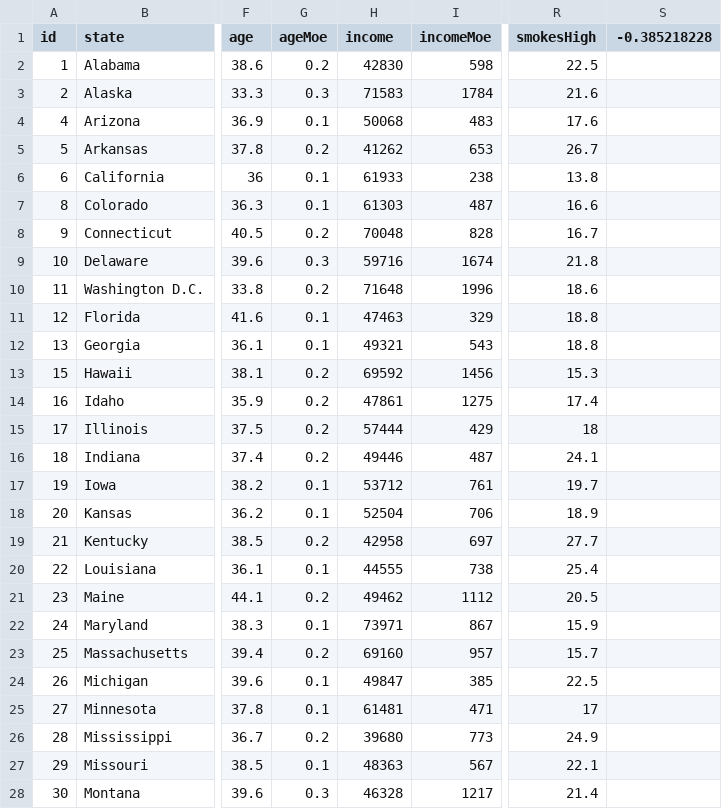
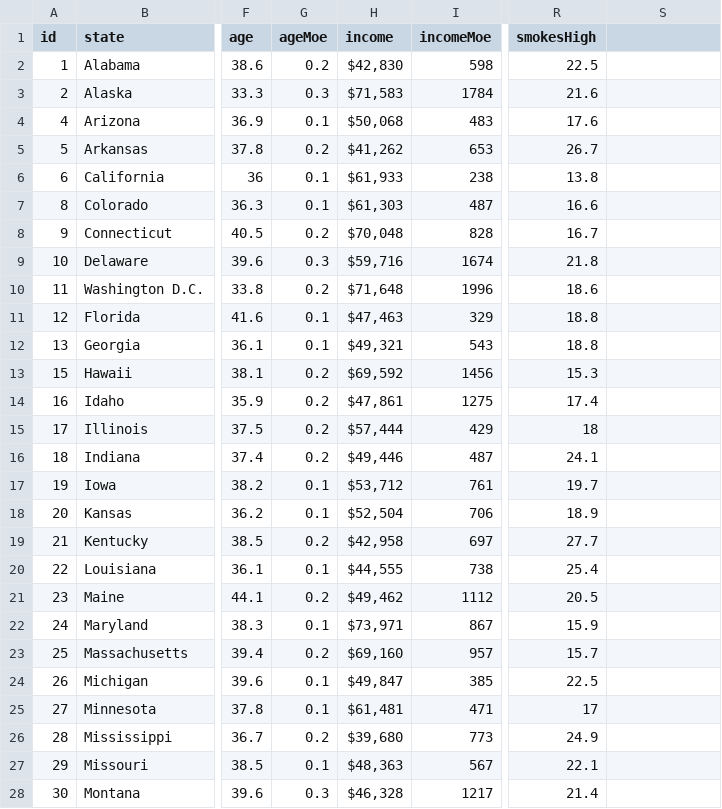
Before and after one commit to dezmundw15/D3, a CSV file: Instructions/StarterCode/assets/data/data.csv, drawn as a sheet; only a part is shown, gaps mark what is left out; the diff covers the shown part only; the diff names each change by its address in the sheet, - before the commit and + after, or states it on an @@ line.

```diff
--- a/Instructions/StarterCode/assets/data/data.csv
+++ b/Instructions/StarterCode/assets/data/data.csv
-S1: -0.385218228
+S1: (empty)
-H2 (income): 42830
+H2 (income): $42,830
-H3 (income): 71583
+H3 (income): $71,583
-H4 (income): 50068
+H4 (income): $50,068
-H5 (income): 41262
+H5 (income): $41,262
-H6 (income): 61933
+H6 (income): $61,933
-H7 (income): 61303
+H7 (income): $61,303
-H8 (income): 70048
+H8 (income): $70,048
-H9 (income): 59716
+H9 (income): $59,716
-H10 (income): 71648
+H10 (income): $71,648
-H11 (income): 47463
+H11 (income): $47,463
-H12 (income): 49321
+H12 (income): $49,321
-H13 (income): 69592
+H13 (income): $69,592
-H14 (income): 47861
+H14 (income): $47,861
-H15 (income): 57444
+H15 (income): $57,444
-H16 (income): 49446
+H16 (income): $49,446
-H17 (income): 53712
+H17 (income): $53,712
-H18 (income): 52504
+H18 (income): $52,504
-H19 (income): 42958
+H19 (income): $42,958
-H20 (income): 44555
+H20 (income): $44,555
-H21 (income): 49462
+H21 (income): $49,462
-H22 (income): 73971
+H22 (income): $73,971
-H23 (income): 69160
+H23 (income): $69,160
-H24 (income): 49847
+H24 (income): $49,847
-H25 (income): 61481
+H25 (income): $61,481
-H26 (income): 39680
+H26 (income): $39,680
-H27 (income): 48363
+H27 (income): $48,363
-H28 (income): 46328
+H28 (income): $46,328
```
Also changed, not shown: 24 edited cells elsewhere in this file, 3 other files.
